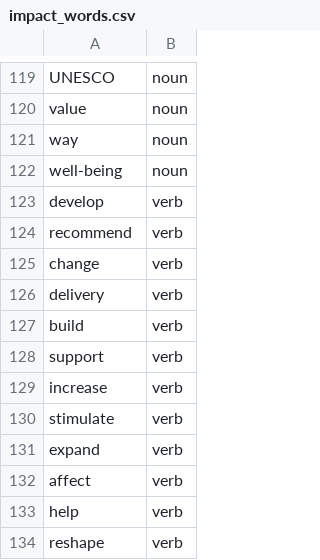
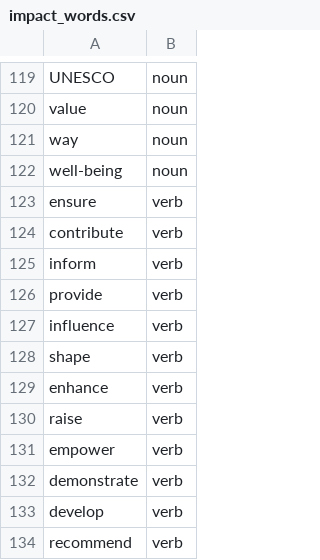
Before and after one commit to social-link-analytics-group-bsc/socialimpact, a CSV file: data/impact_words.csv, drawn as a sheet; only a part is shown, gaps mark what is left out; the shorter side is filled out with more unchanged rows.

Commit message:
Improve the script that identifies mentions of impact in pdfs

```diff
--- a/data/impact_words.csv
+++ b/data/impact_words.csv
@@ -122,2 +122,12 @@ way,noun
 well-being,noun
+ensure,verb
+contribute,verb
+inform,verb
+provide,verb
+influence,verb
+shape,verb
+enhance,verb
+raise,verb
+empower,verb
+demonstrate,verb
 develop,verb
```
Also changed, not shown: 4 other files.
